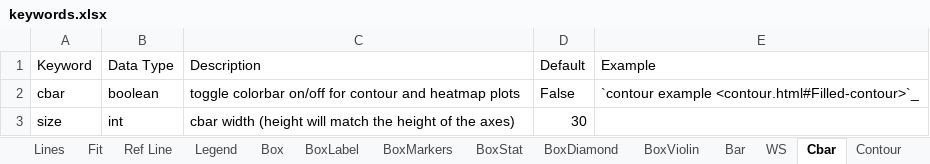
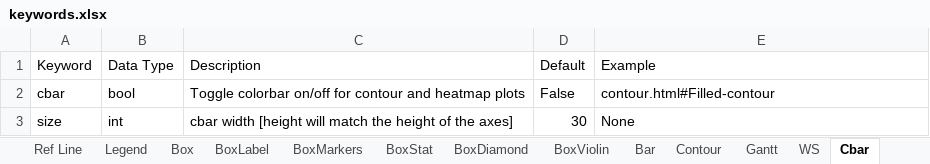
Before and after one commit to endangeredoxen/fivecentplots, an Excel workbook: fivecentplots/keywords.xlsx, sheet Cbar, drawn as a sheet; values as stored, in another font and other column widths than the file's, no borders; 1 other sheet too large or unreadable and not compared; the diff names each change by its address in the sheet, - before the commit and + after, or states it on an @@ line.

Commit message:
doc update for contour + gantt

```diff
--- a/fivecentplots/keywords.xlsx (sheet Cbar)
+++ b/fivecentplots/keywords.xlsx (sheet Cbar)
+sheet tab: Gantt
@@ sheet tab order changed: Ref Line | Legend | Box | BoxLabel | BoxMarkers | BoxStat | BoxDiamond | BoxViolin | Bar | Contour | Gantt | WS | Cbar @@
-B2 (Data Type): boolean
+B2 (Data Type): bool
-C2 (Description): toggle colorbar on/off…
+C2 (Description): Toggle colorbar on/off…
-E2 (Example): `contour example <contour.html#Filled-contour>`_
+E2 (Example): contour.html#Filled-contour
-C3 (Description): cbar width (height will match the height of the axes)
+C3 (Description): cbar width [height will match the height of the axes]
-E3 (Example): (empty)
+E3 (Example): None
```
Also changed, not shown: sheet Contour, sheet Bar, 6 other files.
